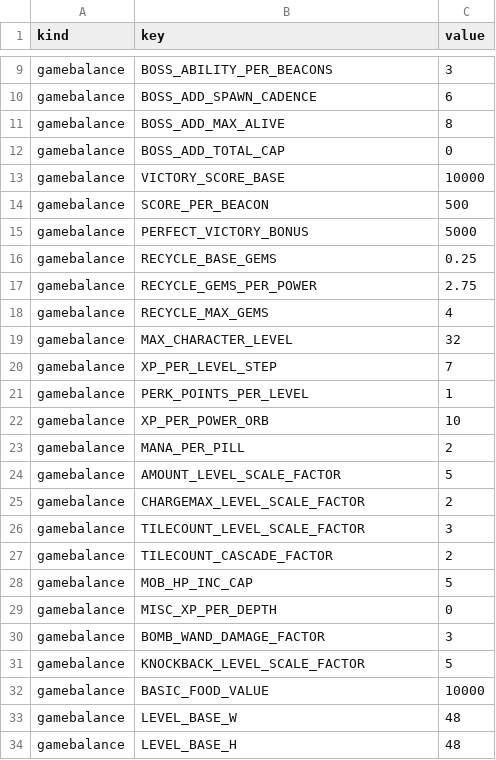
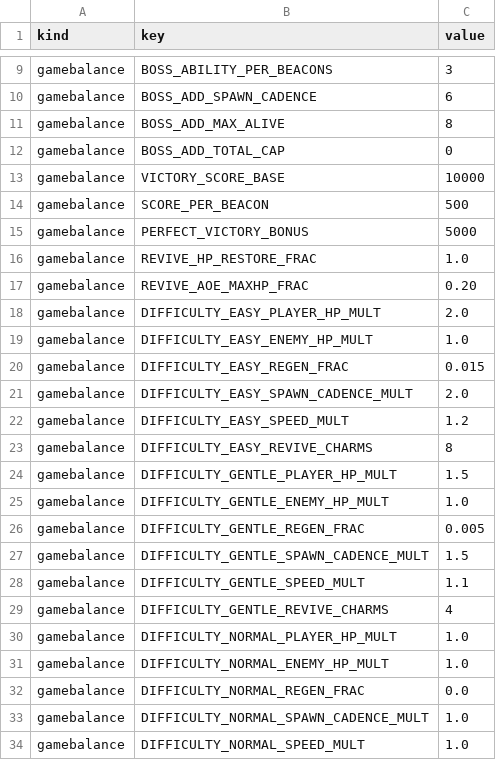
Before and after one commit to bjsp123/rl2, a CSV file: assets/data/config.csv, drawn as a sheet; only a part is shown, gaps mark what is left out; the shorter side is filled out with more unchanged rows; the diff covers the shown part only.

```diff
--- a/assets/data/config.csv
+++ b/assets/data/config.csv
@@ -15 +15,20 @@ gamebalance,SCORE_PER_BEACON,500
 gamebalance,PERFECT_VICTORY_BONUS,5000
+gamebalance,REVIVE_HP_RESTORE_FRAC,1.0
+gamebalance,REVIVE_AOE_MAXHP_FRAC,0.20
+gamebalance,DIFFICULTY_EASY_PLAYER_HP_MULT,2.0
+gamebalance,DIFFICULTY_EASY_ENEMY_HP_MULT,1.0
+gamebalance,DIFFICULTY_EASY_REGEN_FRAC,0.015
+gamebalance,DIFFICULTY_EASY_SPAWN_CADENCE_MULT,2.0
+gamebalance,DIFFICULTY_EASY_SPEED_MULT,1.2
+gamebalance,DIFFICULTY_EASY_REVIVE_CHARMS,8
+gamebalance,DIFFICULTY_GENTLE_PLAYER_HP_MULT,1.5
+gamebalance,DIFFICULTY_GENTLE_ENEMY_HP_MULT,1.0
+gamebalance,DIFFICULTY_GENTLE_REGEN_FRAC,0.005
+gamebalance,DIFFICULTY_GENTLE_SPAWN_CADENCE_MULT,1.5
+gamebalance,DIFFICULTY_GENTLE_SPEED_MULT,1.1
+gamebalance,DIFFICULTY_GENTLE_REVIVE_CHARMS,4
+gamebalance,DIFFICULTY_NORMAL_PLAYER_HP_MULT,1.0
+gamebalance,DIFFICULTY_NORMAL_ENEMY_HP_MULT,1.0
+gamebalance,DIFFICULTY_NORMAL_REGEN_FRAC,0.0
+gamebalance,DIFFICULTY_NORMAL_SPAWN_CADENCE_MULT,1.0
+gamebalance,DIFFICULTY_NORMAL_SPEED_MULT,1.0
```
Also changed, not shown: 19 added rows elsewhere in this file, assets/data/items.csv, assets/data/recipes.csv, 23 other files.
